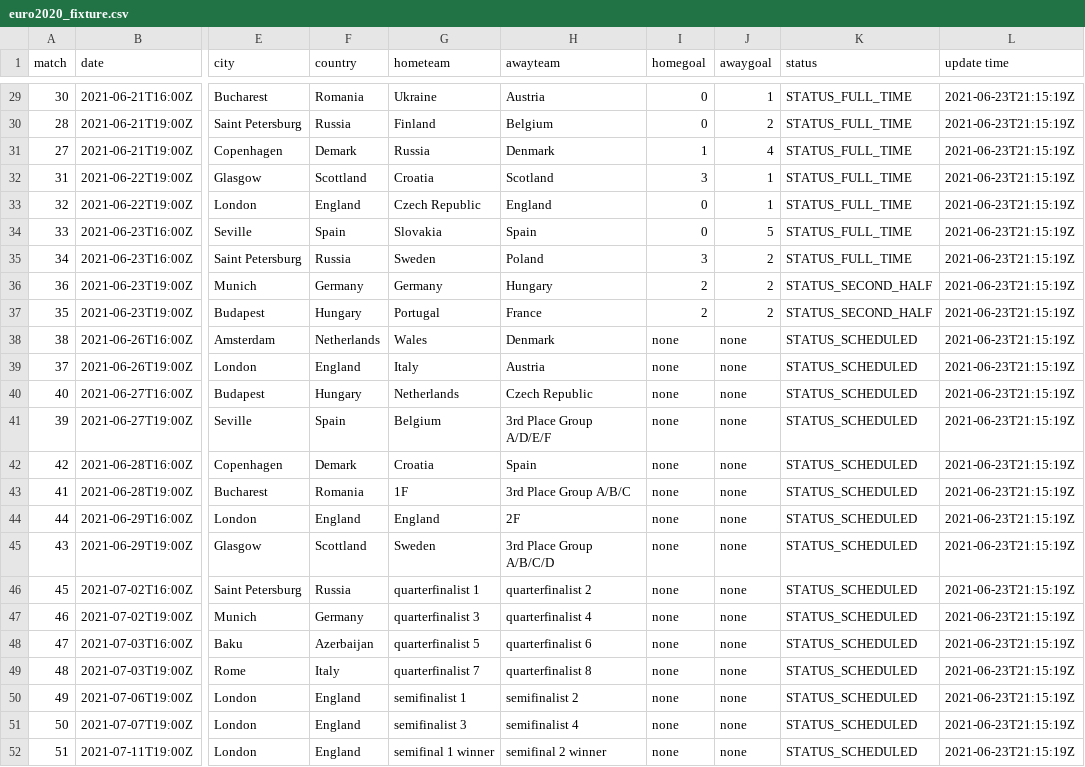
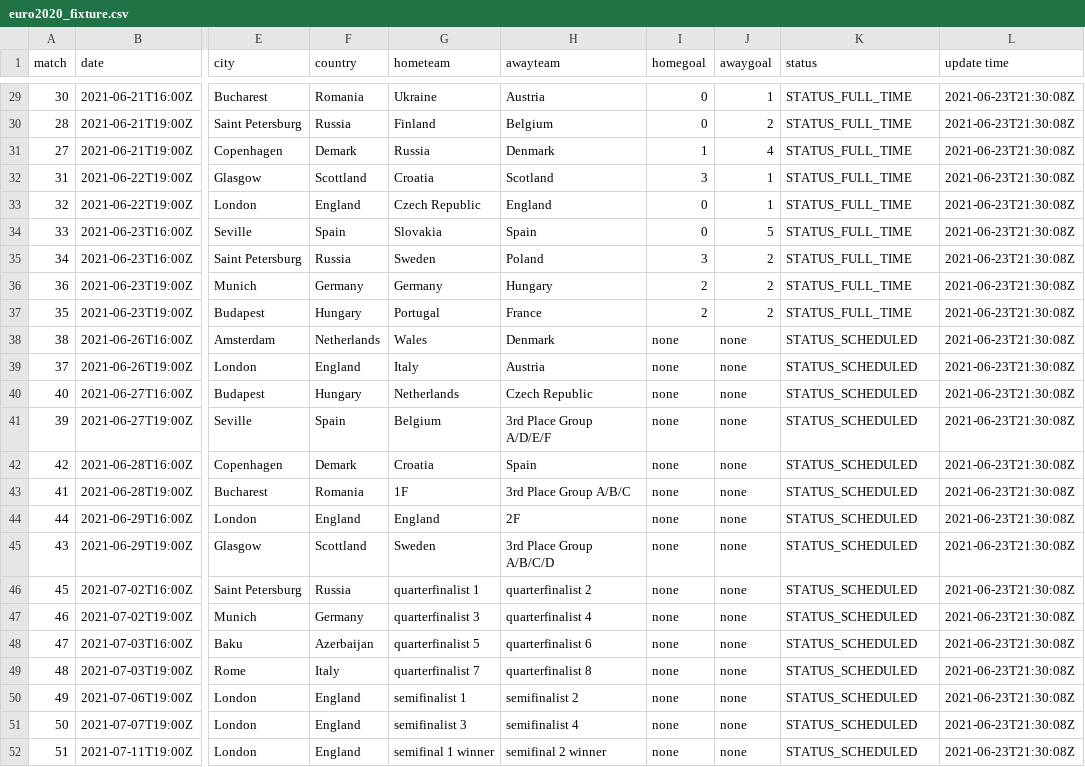
Before and after one commit to excel4soccer/euro2020, a CSV file: euro2020_fixture.csv, drawn as a sheet; only a part is shown, gaps mark what is left out; the diff covers the shown part only; the diff names each change by its address in the sheet, - before the commit and + after, or states it on an @@ line.

```diff
--- a/euro2020_fixture.csv
+++ b/euro2020_fixture.csv
-L29:L52 (update time): 2021-06-23T21:15:19Z
+L29:L52 (update time): 2021-06-23T21:30:08Z
-K36:K37 (status): STATUS_SECOND_HALF
+K36:K37 (status): STATUS_FULL_TIME
```
Also changed, not shown: 27 edited cells elsewhere in this file.
